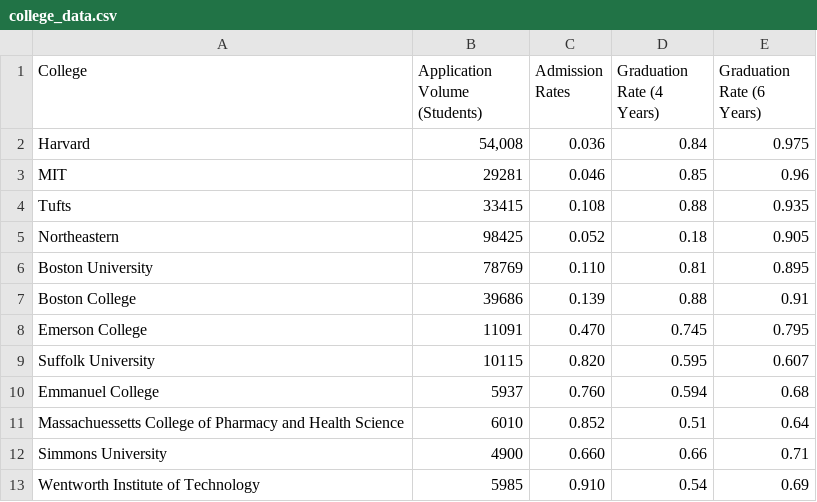
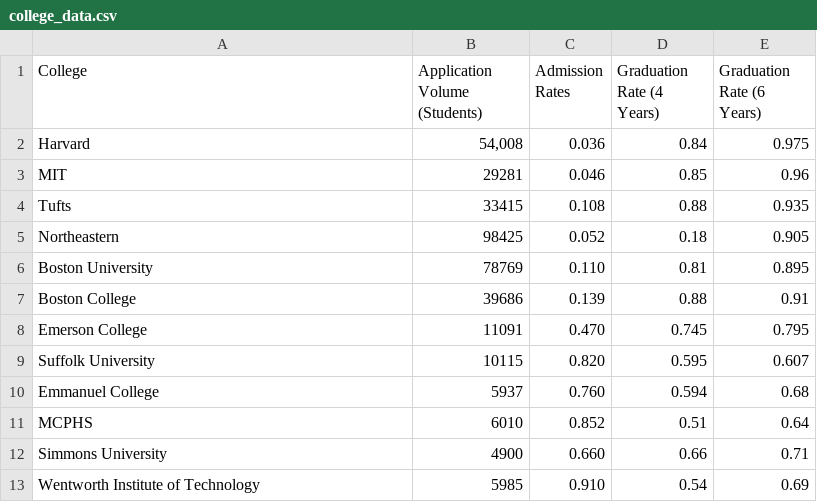
Before and after one commit to perkinsnatwit/comp3125-groupproject, a CSV file: datasets/college_data.csv, drawn as a sheet.

Commit message:
Relabled Massachusetts College of Pharmacy and Health Sciences to MCPHS for better display of data

```diff
--- a/datasets/college_data.csv
+++ b/datasets/college_data.csv
@@ -10,3 +10,3 @@ Suffolk University,10115,0.820,0.595,0.607
 Emmanuel College,5937,0.760,0.594,0.68
-Massachuessetts College of Pharmacy and Health Science,6010,0.852,0.51,0.64
+MCPHS,6010,0.852,0.51,0.64
 Simmons University,4900,0.660,0.66,0.71
```
